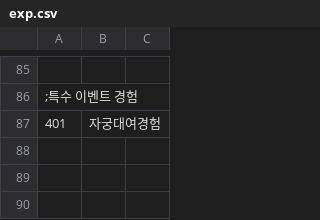
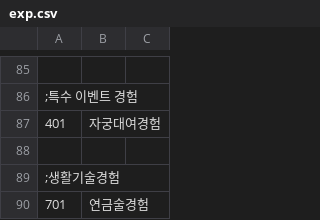
Before and after one commit to ruby-textark/eraRb, a CSV file: CSV/exp.csv, drawn as a sheet; only a part is shown, gaps mark what is left out; the diff names each change by its address in the sheet, - before the commit and + after, or states it on an @@ line.

```diff
--- a/CSV/exp.csv
+++ b/CSV/exp.csv
+row 88: (empty)
+row 89: ;생활기술경험
+row 90: 701 | 연금술경험
```
Also changed, not shown: CSV/abl.csv, CSV/item.csv, 45 other files.
